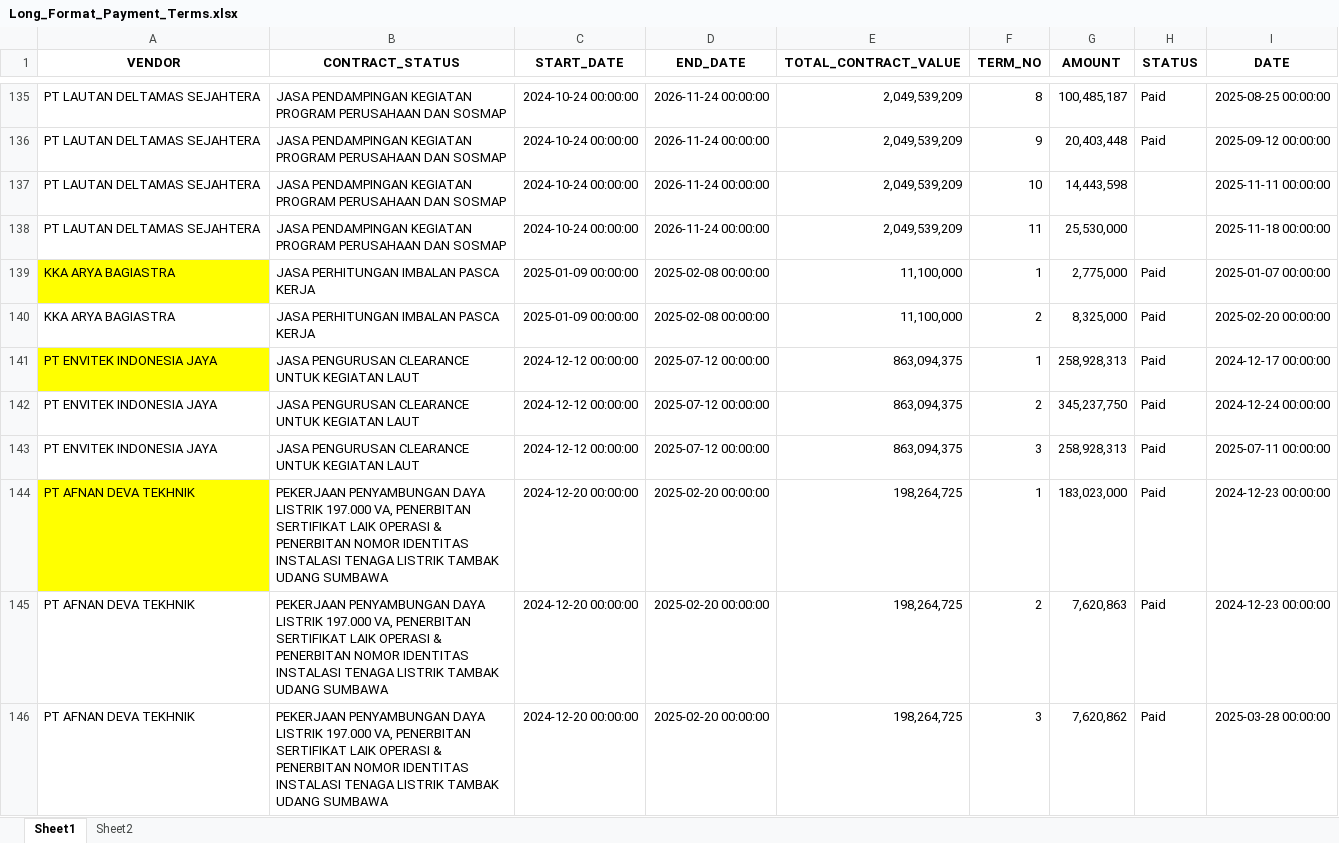
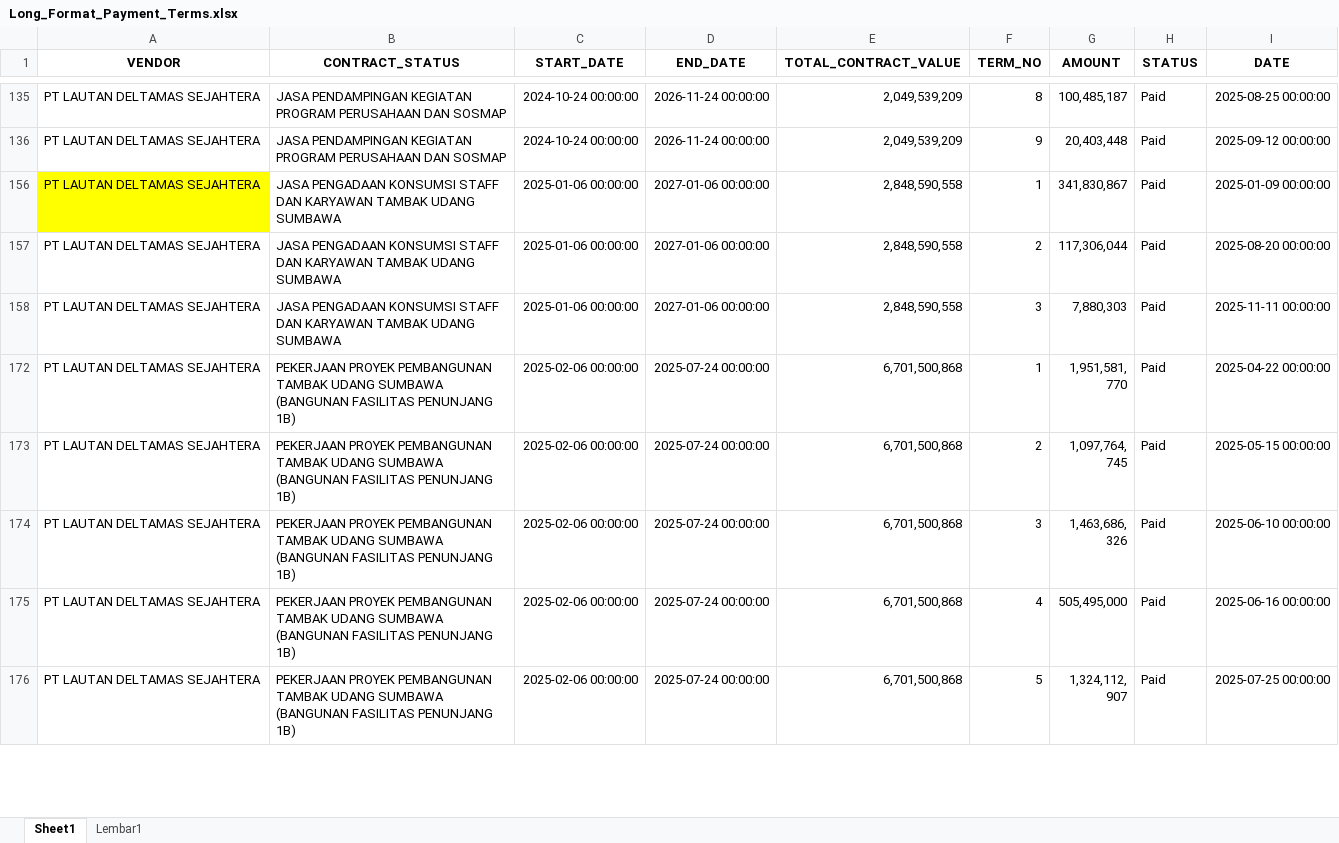
Before and after one commit to quicksxope/dashboardapp-proto, an Excel workbook: data/Long_Format_Payment_Terms.xlsx, sheet Sheet1, drawn as a sheet; only a part is shown, gaps mark what is left out; the shorter side is filled out with more unchanged rows; values as stored, in another font and other column widths than the file's, no borders; the diff covers the shown part only; the diff names each change by its address in the sheet, - before the commit and + after, or states it on an @@ line.

```diff
--- a/data/Long_Format_Payment_Terms.xlsx (sheet Sheet1)
+++ b/data/Long_Format_Payment_Terms.xlsx (sheet Sheet1)
-sheet tab: Sheet2
+sheet tab: Lembar1
@@ row 137 hidden: PT LAUTAN DELTAMAS SEJAHTERA | JASA PENDAMPINGAN KEGIATAN PROGRAM PERUSAHAAN DAN SOSMAP | 2024-10-24 00:00:00 | 2026-11-24 00:00:00 | 2,049,539,209 | 10 | 14,443,598 |  | 2025-11-11 00:00:00 @@
@@ row 138 hidden: PT LAUTAN DELTAMAS SEJAHTERA | JASA PENDAMPINGAN KEGIATAN PROGRAM PERUSAHAAN DAN SOSMAP | 2024-10-24 00:00:00 | 2026-11-24 00:00:00 | 2,049,539,209 | 11 | 25,530,000 |  | 2025-11-18 00:00:00 @@
@@ row 139 hidden: KKA ARYA BAGIASTRA | JASA PERHITUNGAN IMBALAN PASCA KERJA | 2025-01-09 00:00:00 | 2025-02-08 00:00:00 | 11,100,000 | 1 | 2,775,000 | Paid | 2025-01-07 00:00:00 @@
@@ row 140 hidden: KKA ARYA BAGIASTRA | JASA PERHITUNGAN IMBALAN PASCA KERJA | 2025-01-09 00:00:00 | 2025-02-08 00:00:00 | 11,100,000 | 2 | 8,325,000 | Paid | 2025-02-20 00:00:00 @@
@@ row 141 hidden: PT ENVITEK INDONESIA JAYA | JASA PENGURUSAN CLEARANCE UNTUK KEGIATAN LAUT | 2024-12-12 00:00:00 | 2025-07-12 00:00:00 | 863,094,375 | 1 | 258,928,313 | Paid | 2024-12-17 00:00:00 @@
@@ row 142 hidden: PT ENVITEK INDONESIA JAYA | JASA PENGURUSAN CLEARANCE UNTUK KEGIATAN LAUT | 2024-12-12 00:00:00 | 2025-07-12 00:00:00 | 863,094,375 | 2 | 345,237,750 | Paid | 2024-12-24 00:00:00 @@
@@ row 143 hidden: PT ENVITEK INDONESIA JAYA | JASA PENGURUSAN CLEARANCE UNTUK KEGIATAN LAUT | 2024-12-12 00:00:00 | 2025-07-12 00:00:00 | 863,094,375 | 3 | 258,928,313 | Paid | 2025-07-11 00:00:00 @@
@@ row 144 hidden: PT AFNAN DEVA TEKHNIK | PEKERJAAN PENYAMBUNGAN DAYA LISTRIK 197.000 VA, PENERBITAN SERTIFIKAT LAIK OPERASI & PENERBITAN NOMOR IDENTITAS INSTALASI TENAGA LISTRIK TAMBAK UDANG SUMBAWA | 2024-12-20 00:00:00 | 2025-02-20 00:00:00 | 198,264,725 | 1 | 183,023,000 | Paid | 2024-12-23 00:00:00 @@
@@ row 145 hidden: PT AFNAN DEVA TEKHNIK | PEKERJAAN PENYAMBUNGAN DAYA LISTRIK 197.000 VA, PENERBITAN SERTIFIKAT LAIK OPERASI & PENERBITAN NOMOR IDENTITAS INSTALASI TENAGA LISTRIK TAMBAK UDANG SUMBAWA | 2024-12-20 00:00:00 | 2025-02-20 00:00:00 | 198,264,725 | 2 | 7,620,863 | Paid | 2024-12-23 00:00:00 @@
@@ row 146 hidden: PT AFNAN DEVA TEKHNIK | PEKERJAAN PENYAMBUNGAN DAYA LISTRIK 197.000 VA, PENERBITAN SERTIFIKAT LAIK OPERASI & PENERBITAN NOMOR IDENTITAS INSTALASI TENAGA LISTRIK TAMBAK UDANG SUMBAWA | 2024-12-20 00:00:00 | 2025-02-20 00:00:00 | 198,264,725 | 3 | 7,620,862 | Paid | 2025-03-28 00:00:00 @@
```
Also changed, not shown: 45 removed rows and 161 hidden or unhidden rows elsewhere in this sheet, hidden cells.
